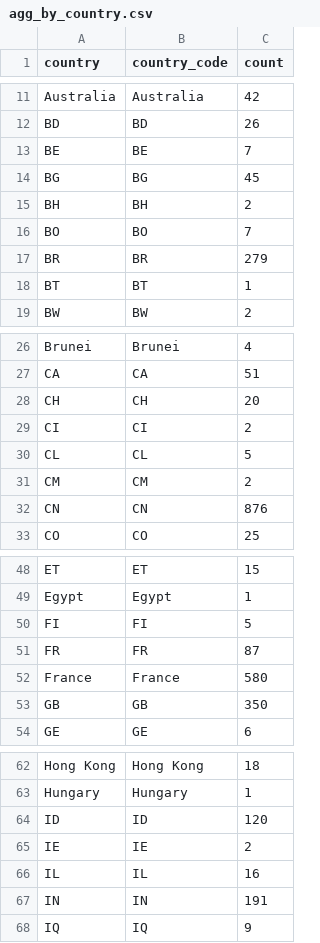
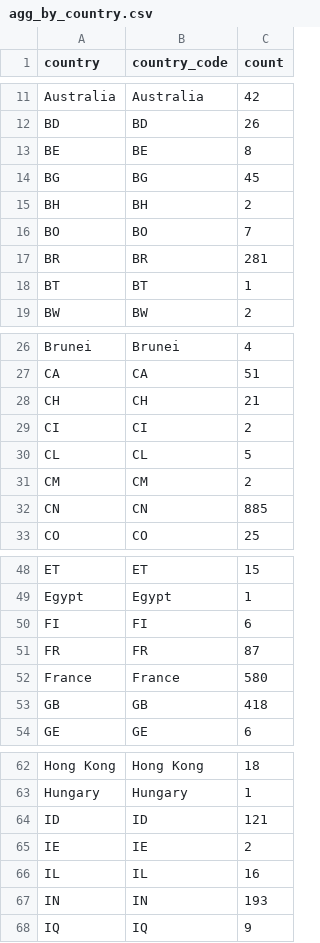
Before and after one commit to raphael-attias/clubcyber, a CSV file: Map-bad-ip/data/agg_by_country.csv, drawn as a sheet; only a part is shown, gaps mark what is left out; the diff covers the shown part only.

```diff
--- a/Map-bad-ip/data/agg_by_country.csv
+++ b/Map-bad-ip/data/agg_by_country.csv
@@ -12,3 +12,3 @@ Australia,Australia,42
 BD,BD,26
-BE,BE,7
+BE,BE,8
 BG,BG,45
@@ -16,3 +16,3 @@ BH,BH,2
 BO,BO,7
-BR,BR,279
+BR,BR,281
 BT,BT,1
@@ -27,3 +27,3 @@ Brunei,Brunei,4
 CA,CA,51
-CH,CH,20
+CH,CH,21
 CI,CI,2
@@ -31,3 +31,3 @@ CL,CL,5
 CM,CM,2
-CN,CN,876
+CN,CN,885
 CO,CO,25
@@ -49,6 +49,6 @@ ET,ET,15
 Egypt,Egypt,1
-FI,FI,5
+FI,FI,6
 FR,FR,87
 France,France,580
-GB,GB,350
+GB,GB,418
 GE,GE,6
@@ -63,6 +63,6 @@ Hong Kong,Hong Kong,18
 Hungary,Hungary,1
-ID,ID,120
+ID,ID,121
 IE,IE,2
 IL,IL,16
-IN,IN,191
+IN,IN,193
 IQ,IQ,9
```
Also changed, not shown: 18 edited cells elsewhere in this file, Map-bad-ip/data/top_countries.csv, 1 other file.
